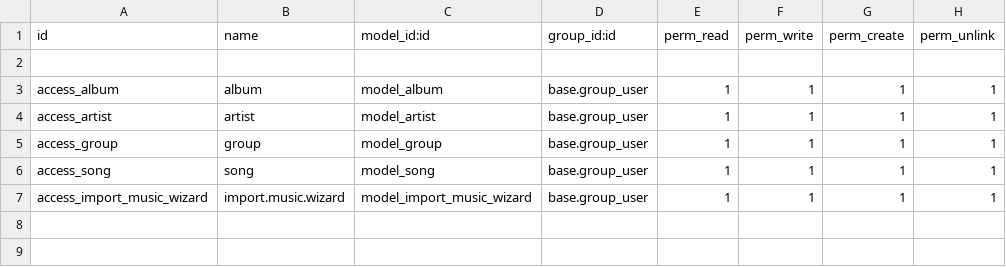
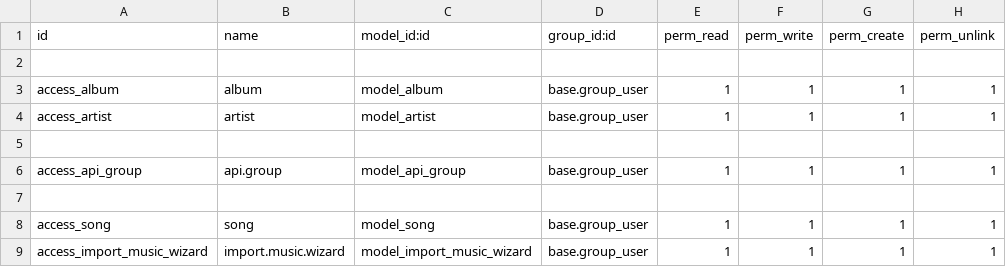
Before and after one commit to LubaMazurkevich/Odoo-project, a CSV file: music/security/ir.model.access.csv, drawn as a sheet.

```diff
--- a/music/security/ir.model.access.csv
+++ b/music/security/ir.model.access.csv
@@ -4,3 +4,5 @@ access_album,album,model_album,base.group_user,1,1,1,1
 access_artist,artist,model_artist,base.group_user,1,1,1,1
-access_group,group,model_group,base.group_user,1,1,1,1
+
+access_api_group,api.group,model_api_group,base.group_user,1,1,1,1
+
 access_song,song,model_song,base.group_user,1,1,1,1
```
Also changed, not shown: 10 other files.
